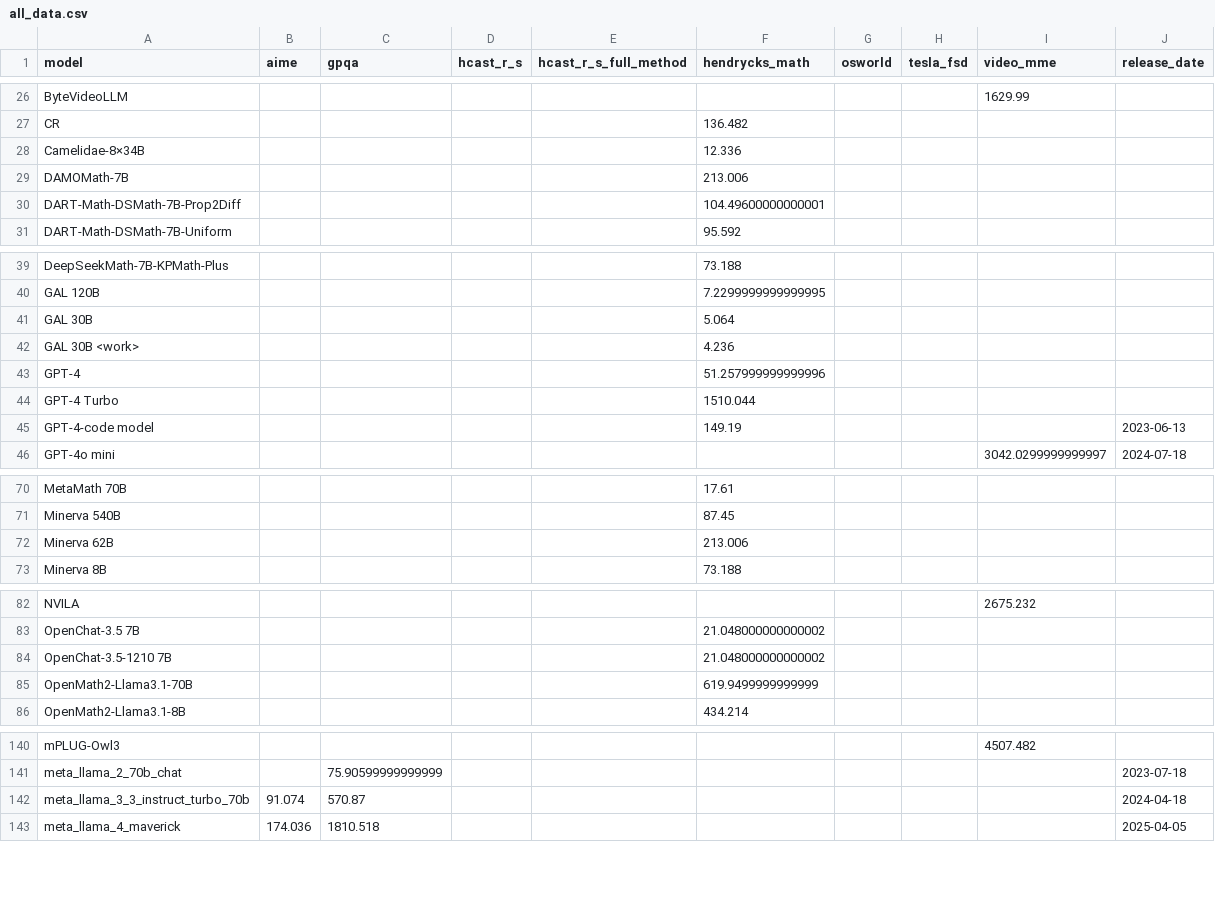
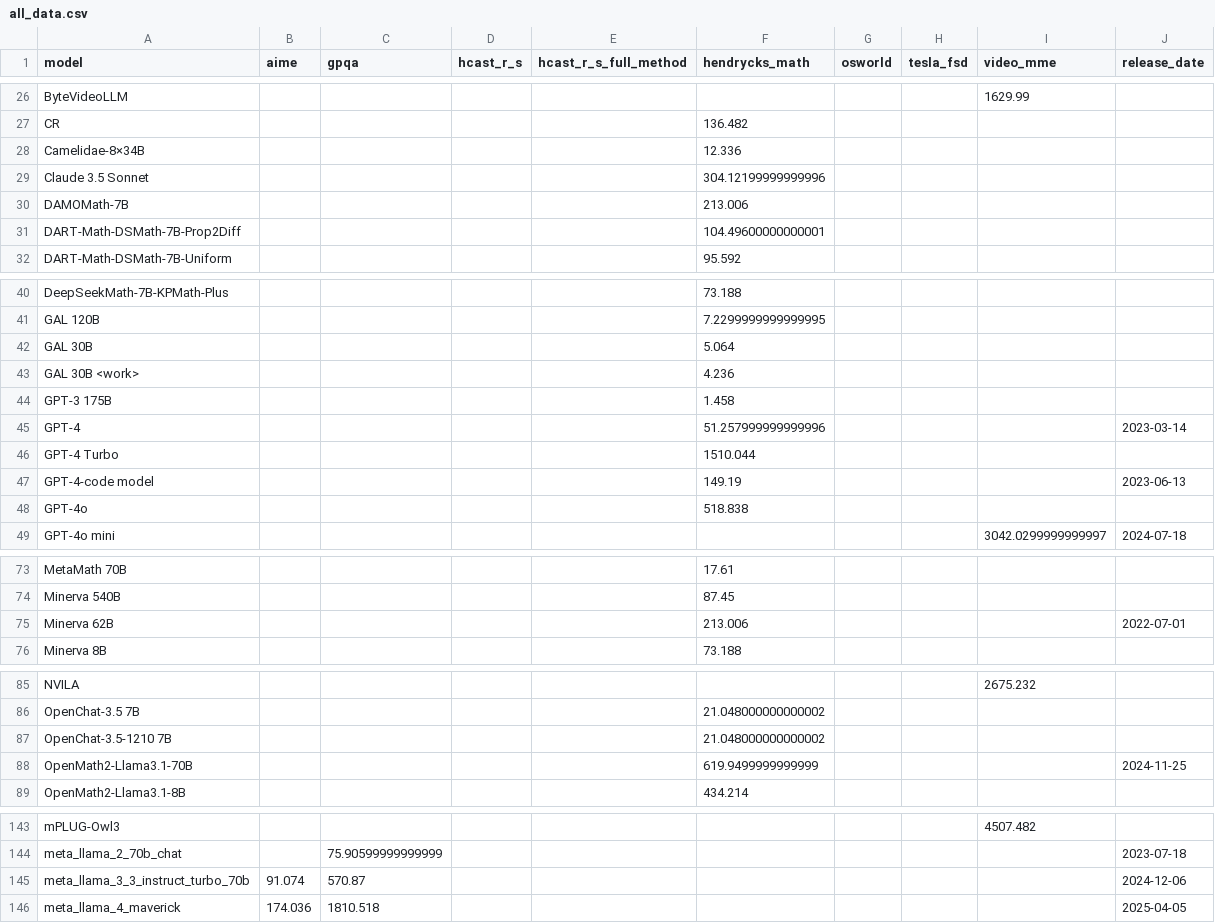
Before and after one commit to METR/cross-domain-horizon, a CSV file: data/all_data.csv, drawn as a sheet; only a part is shown, gaps mark what is left out.

Commit message:
graph formatting and more release dates

```diff
--- a/data/all_data.csv
+++ b/data/all_data.csv
@@ -28,2 +28,3 @@ CR,,,,,136.482,,,,
 Camelidae-8×34B,,,,,12.336,,,,
+Claude 3.5 Sonnet,,,,,304.12199999999996,,,,
 DAMOMath-7B,,,,,213.006,,,,
@@ -42,5 +43,7 @@ GAL 30B,,,,,5.064,,,,
 GAL 30B <work>,,,,,4.236,,,,
-GPT-4,,,,,51.257999999999996,,,,
+GPT-3 175B,,,,,1.458,,,,
+GPT-4,,,,,51.257999999999996,,,,2023-03-14
 GPT-4 Turbo,,,,,1510.044,,,,
 GPT-4-code model,,,,,149.19,,,,2023-06-13
+GPT-4o,,,,,518.838,,,,
 GPT-4o mini,,,,,,,,3042.0299999999997,2024-07-18
@@ -71,3 +74,3 @@ MetaMath 70B,,,,,17.61,,,,
 Minerva 540B,,,,,87.45,,,,
-Minerva 62B,,,,,213.006,,,,
+Minerva 62B,,,,,213.006,,,,2022-07-01
 Minerva 8B,,,,,73.188,,,,
@@ -84,3 +87,3 @@ OpenChat-3.5 7B,,,,,21.048000000000002,,,,
 OpenChat-3.5-1210 7B,,,,,21.048000000000002,,,,
-OpenMath2-Llama3.1-70B,,,,,619.9499999999999,,,,
+OpenMath2-Llama3.1-70B,,,,,619.9499999999999,,,,2024-11-25
 OpenMath2-Llama3.1-8B,,,,,434.214,,,,
@@ -141,3 +144,3 @@ mPLUG-Owl3,,,,,,,,4507.482,
 meta_llama_2_70b_chat,,75.90599999999999,,,,,,,2023-07-18
-meta_llama_3_3_instruct_turbo_70b,91.074,570.87,,,,,,,2024-04-18
+meta_llama_3_3_instruct_turbo_70b,91.074,570.87,,,,,,,2024-12-06
 meta_llama_4_maverick,174.036,1810.518,,,,,,,2025-04-05
```
Also changed, not shown: data/horizons/hendrycks_math.csv, 9 other files.
